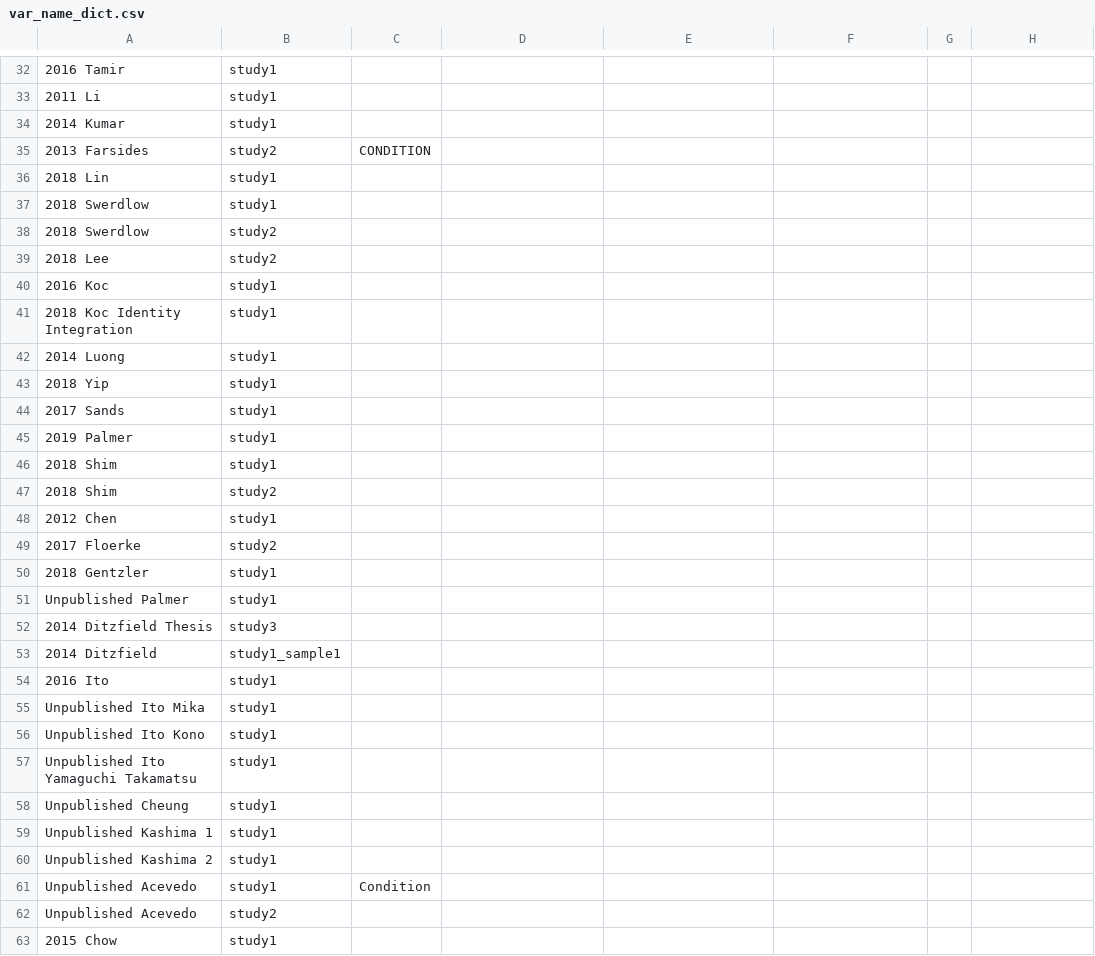
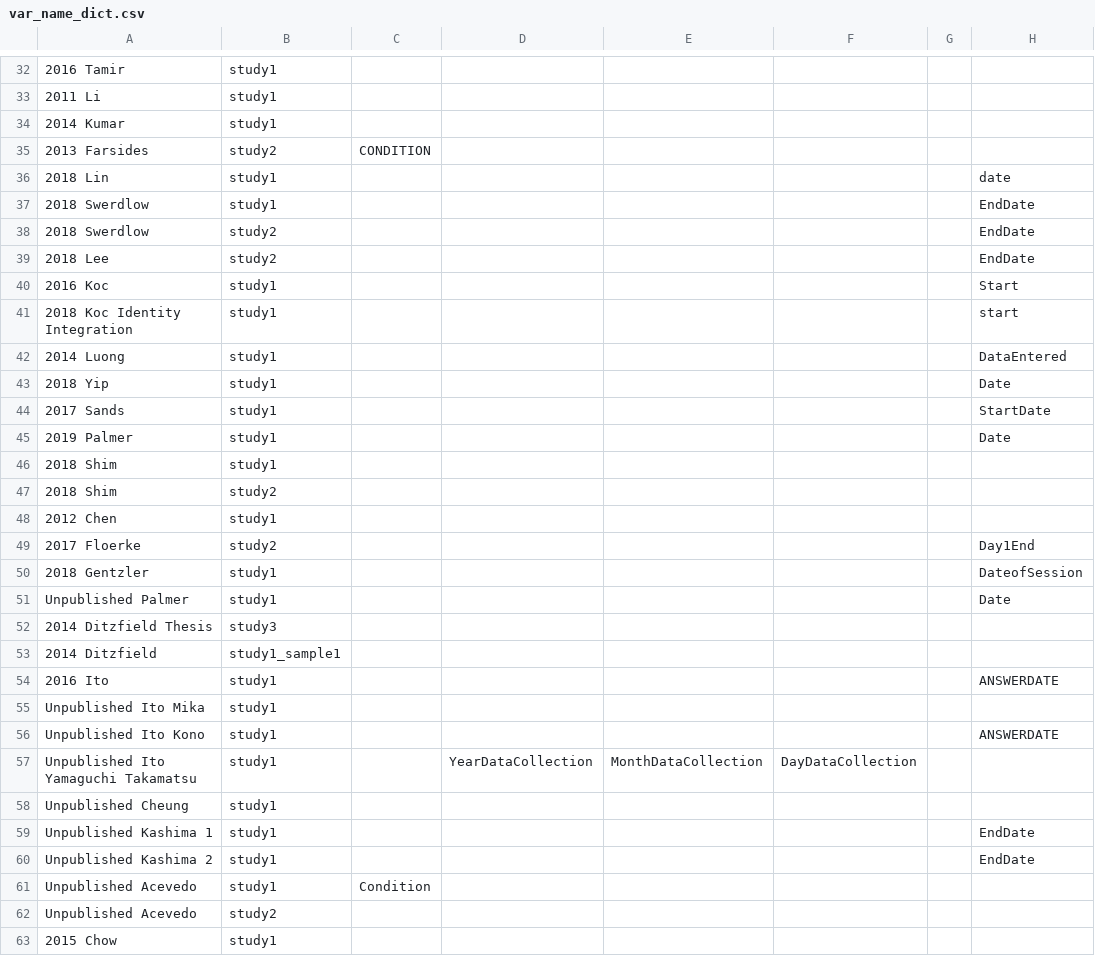
Before and after one commit to mlko53/IA-Meta, a CSV file: preprocess/config/var_name_dict.csv, drawn as a sheet; only a part is shown, gaps mark what is left out; the diff covers the shown part only; the diff names each change by its address in the sheet, - before the commit and + after, or states it on an @@ line.

Commit message:
Add files via upload
Added date rows

```diff
--- a/preprocess/config/var_name_dict.csv
+++ b/preprocess/config/var_name_dict.csv
-H36: (empty)
+H36: date
-H37:H39: (empty)
+H37:H39: EndDate
-H40: (empty)
+H40: Start
-H41: (empty)
+H41: start
-H42: (empty)
+H42: DataEntered
-H43: (empty)
+H43: Date
-H44: (empty)
+H44: StartDate
-H45: (empty)
+H45: Date
-H49: (empty)
+H49: Day1End
-H50: (empty)
+H50: DateofSession
-H51: (empty)
+H51: Date
-H54: (empty)
+H54: ANSWERDATE
-H56: (empty)
+H56: ANSWERDATE
-D57: (empty)
+D57: YearDataCollection
-E57: (empty)
+E57: MonthDataCollection
-F57: (empty)
+F57: DayDataCollection
-H59:H60: (empty)
+H59:H60: EndDate
```
Also changed, not shown: 11 edited cells elsewhere in this file.
